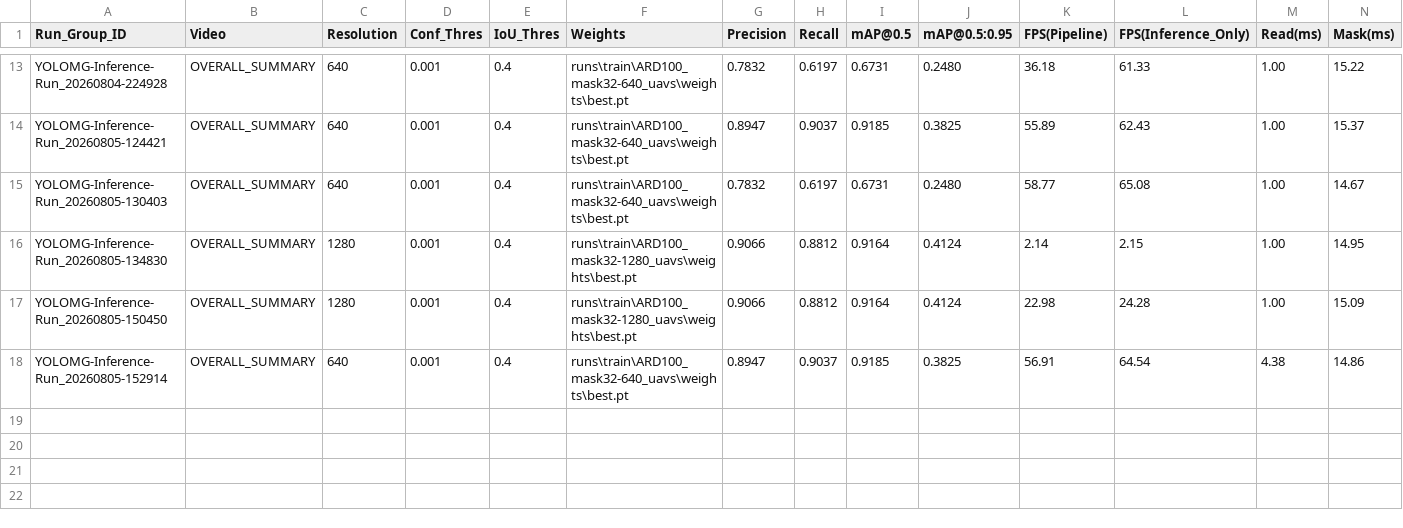
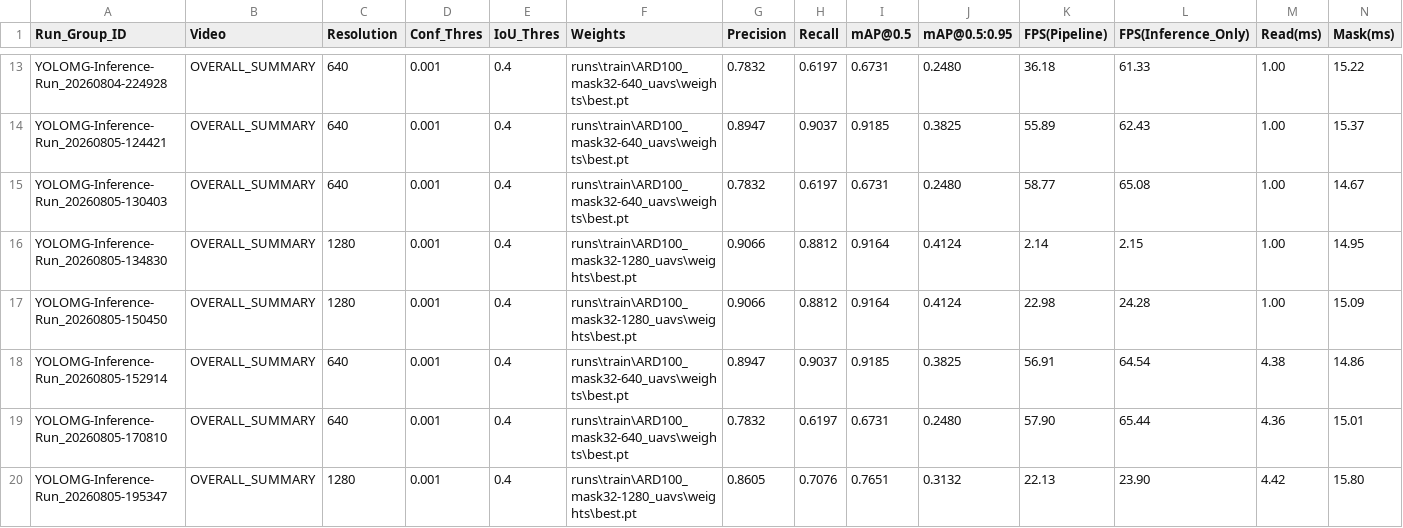
Before and after one commit to samt-w/edgeYOLOMG, a CSV file: edge/YOLOMG-Inference-Runs_optimisation-results.csv, drawn as a sheet; only a part is shown, gaps mark what is left out; rows hold the shown columns only; the diff names each change by its address in the sheet, - before the commit and + after, or states it on an @@ line.

Commit message:
refactoring inference.py to remove OOM errors

```diff
--- a/edge/YOLOMG-Inference-Runs_optimisation-results.csv
+++ b/edge/YOLOMG-Inference-Runs_optimisation-results.csv
+row 19: YOLOMG-Inference-Run_20260805-170810 | OVERALL_SUMMARY | 640 | 0.001 | 0.4 | runs\train\ARD100_mask32-640_uavs\weights\best.pt | 0.7832 | 0.6197 | 0.6731 | 0.2480 | 57.90 | 65.44 | 4.36 | 15.01
+row 20: YOLOMG-Inference-Run_20260805-195347 | OVERALL_SUMMARY | 1280 | 0.001 | 0.4 | runs\train\ARD100_mask32-1280_uavs\weights\best.pt | 0.8605 | 0.7076 | 0.7651 | 0.3132 | 22.13 | 23.90 | 4.42 | 15.80
```
Also changed, not shown: 1 other file.
